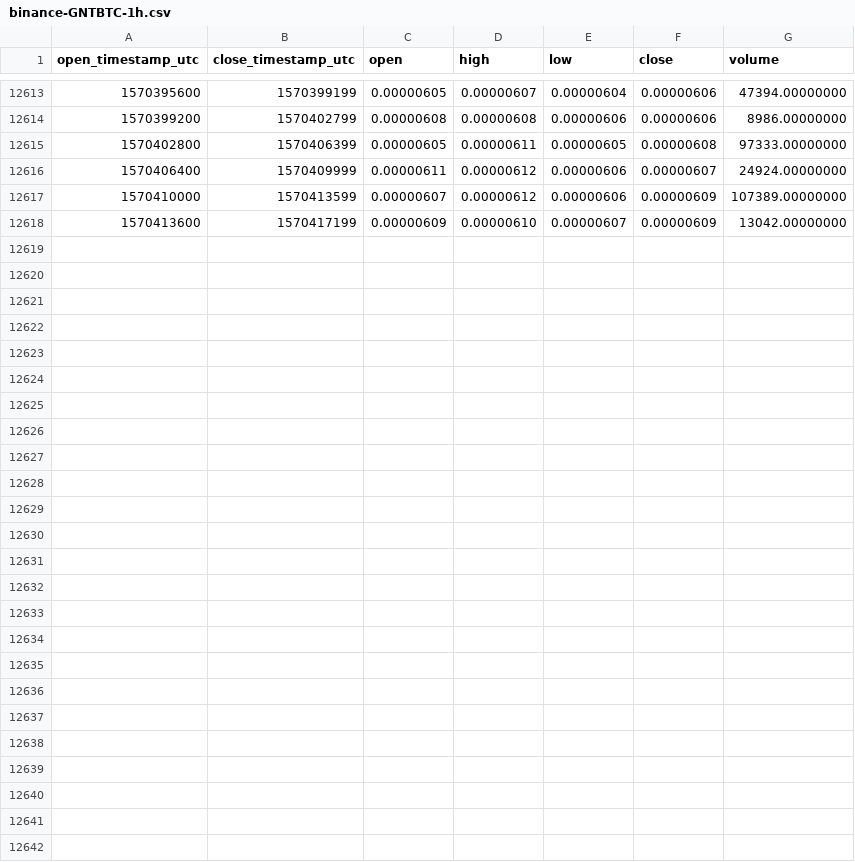
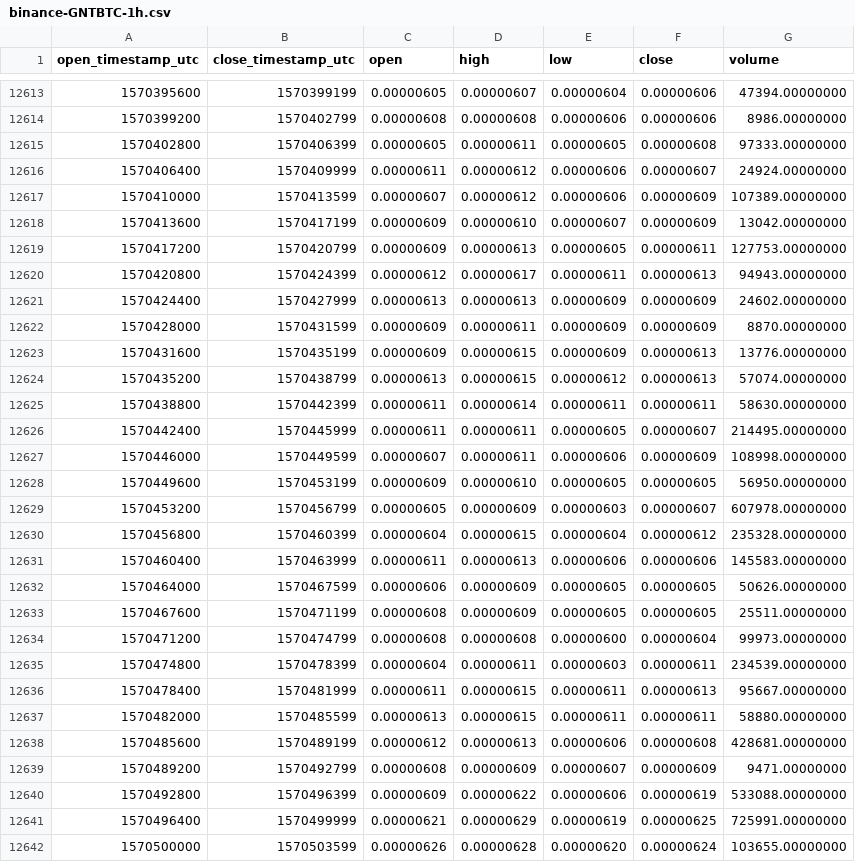
Before and after one commit to cryptobigbro/binance-GNTBTC, a CSV file: binance-GNTBTC-1h.csv, drawn as a sheet; only a part is shown, gaps mark what is left out; the diff names each change by its address in the sheet, - before the commit and + after, or states it on an @@ line.

Commit message:
Update OHLCV data.

```diff
--- a/binance-GNTBTC-1h.csv
+++ b/binance-GNTBTC-1h.csv
+row 12619: 1570417200 | 1570420799 | 0.00000609 | 0.00000613 | 0.00000605 | 0.00000611 | 127753.00000000
+row 12620: 1570420800 | 1570424399 | 0.00000612 | 0.00000617 | 0.00000611 | 0.00000613 | 94943.00000000
+row 12621: 1570424400 | 1570427999 | 0.00000613 | 0.00000613 | 0.00000609 | 0.00000609 | 24602.00000000
+row 12622: 1570428000 | 1570431599 | 0.00000609 | 0.00000611 | 0.00000609 | 0.00000609 | 8870.00000000
+row 12623: 1570431600 | 1570435199 | 0.00000609 | 0.00000615 | 0.00000609 | 0.00000613 | 13776.00000000
+row 12624: 1570435200 | 1570438799 | 0.00000613 | 0.00000615 | 0.00000612 | 0.00000613 | 57074.00000000
+row 12625: 1570438800 | 1570442399 | 0.00000611 | 0.00000614 | 0.00000611 | 0.00000611 | 58630.00000000
+row 12626: 1570442400 | 1570445999 | 0.00000611 | 0.00000611 | 0.00000605 | 0.00000607 | 214495.00000000
+row 12627: 1570446000 | 1570449599 | 0.00000607 | 0.00000611 | 0.00000606 | 0.00000609 | 108998.00000000
+row 12628: 1570449600 | 1570453199 | 0.00000609 | 0.00000610 | 0.00000605 | 0.00000605 | 56950.00000000
+row 12629: 1570453200 | 1570456799 | 0.00000605 | 0.00000609 | 0.00000603 | 0.00000607 | 607978.00000000
+row 12630: 1570456800 | 1570460399 | 0.00000604 | 0.00000615 | 0.00000604 | 0.00000612 | 235328.00000000
+row 12631: 1570460400 | 1570463999 | 0.00000611 | 0.00000613 | 0.00000606 | 0.00000606 | 145583.00000000
+row 12632: 1570464000 | 1570467599 | 0.00000606 | 0.00000609 | 0.00000605 | 0.00000605 | 50626.00000000
+row 12633: 1570467600 | 1570471199 | 0.00000608 | 0.00000609 | 0.00000605 | 0.00000605 | 25511.00000000
+row 12634: 1570471200 | 1570474799 | 0.00000608 | 0.00000608 | 0.00000600 | 0.00000604 | 99973.00000000
+row 12635: 1570474800 | 1570478399 | 0.00000604 | 0.00000611 | 0.00000603 | 0.00000611 | 234539.00000000
+row 12636: 1570478400 | 1570481999 | 0.00000611 | 0.00000615 | 0.00000611 | 0.00000613 | 95667.00000000
+row 12637: 1570482000 | 1570485599 | 0.00000613 | 0.00000615 | 0.00000611 | 0.00000611 | 58880.00000000
+row 12638: 1570485600 | 1570489199 | 0.00000612 | 0.00000613 | 0.00000606 | 0.00000608 | 428681.00000000
+row 12639: 1570489200 | 1570492799 | 0.00000608 | 0.00000609 | 0.00000607 | 0.00000609 | 9471.00000000
+row 12640: 1570492800 | 1570496399 | 0.00000609 | 0.00000622 | 0.00000606 | 0.00000619 | 533088.00000000
+row 12641: 1570496400 | 1570499999 | 0.00000621 | 0.00000629 | 0.00000619 | 0.00000625 | 725991.00000000
+row 12642: 1570500000 | 1570503599 | 0.00000626 | 0.00000628 | 0.00000620 | 0.00000624 | 103655.00000000
```
Also changed, not shown: binance-GNTBTC-1d.csv.
